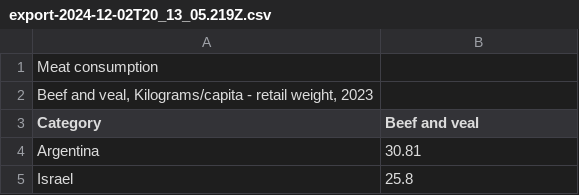
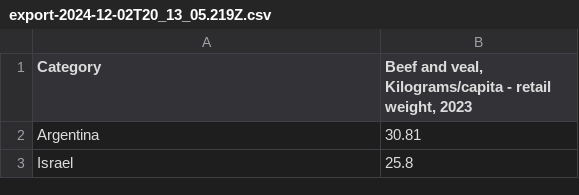
Before and after one commit to vivszan/Meat-World-Project, a CSV file: export-2024-12-02T20_13_05.219Z.csv, drawn as a sheet; only a part is shown.

Commit message:
Update export-2024-12-02T20_13_05.219Z.csv

```diff
--- a/export-2024-12-02T20_13_05.219Z.csv
+++ b/export-2024-12-02T20_13_05.219Z.csv
@@ -1,4 +1,2 @@
-"Meat consumption"
-"Beef and veal, Kilograms/capita - retail weight, 2023"
-"Category","Beef and veal"
+"Category","Beef and veal, Kilograms/capita - retail weight, 2023"
 "Argentina",30.81
```
